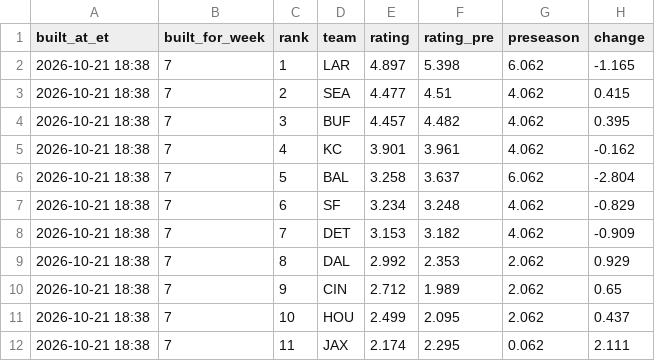
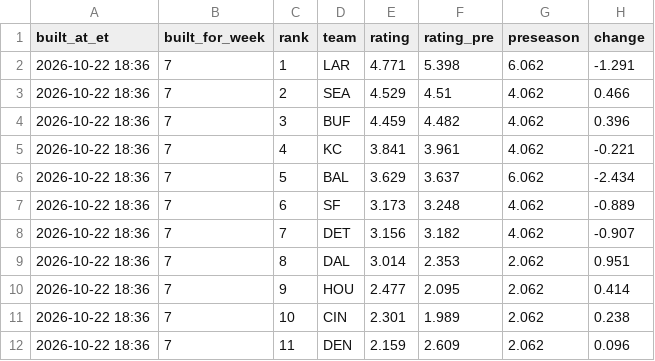
Before and after one commit to dprouty042/survivor, a CSV file: data/power_rankings.csv, drawn as a sheet; only a part is shown; the diff covers the shown part only.

```diff
--- a/data/power_rankings.csv
+++ b/data/power_rankings.csv
@@ -1,12 +1,12 @@
 built_at_et,built_for_week,rank,team,rating,rating_pre,preseason,change
-2026-10-21 18:38,7,1,LAR,4.897,5.398,6.062,-1.165
-2026-10-21 18:38,7,2,SEA,4.477,4.51,4.062,0.415
-2026-10-21 18:38,7,3,BUF,4.457,4.482,4.062,0.395
-2026-10-21 18:38,7,4,KC,3.901,3.961,4.062,-0.162
-2026-10-21 18:38,7,5,BAL,3.258,3.637,6.062,-2.804
-2026-10-21 18:38,7,6,SF,3.234,3.248,4.062,-0.829
-2026-10-21 18:38,7,7,DET,3.153,3.182,4.062,-0.909
-2026-10-21 18:38,7,8,DAL,2.992,2.353,2.062,0.929
-2026-10-21 18:38,7,9,CIN,2.712,1.989,2.062,0.65
-2026-10-21 18:38,7,10,HOU,2.499,2.095,2.062,0.437
-2026-10-21 18:38,7,11,JAX,2.174,2.295,0.062,2.111
+2026-10-22 18:36,7,1,LAR,4.771,5.398,6.062,-1.291
+2026-10-22 18:36,7,2,SEA,4.529,4.51,4.062,0.466
+2026-10-22 18:36,7,3,BUF,4.459,4.482,4.062,0.396
+2026-10-22 18:36,7,4,KC,3.841,3.961,4.062,-0.221
+2026-10-22 18:36,7,5,BAL,3.629,3.637,6.062,-2.434
+2026-10-22 18:36,7,6,SF,3.173,3.248,4.062,-0.889
+2026-10-22 18:36,7,7,DET,3.156,3.182,4.062,-0.907
+2026-10-22 18:36,7,8,DAL,3.014,2.353,2.062,0.951
+2026-10-22 18:36,7,9,HOU,2.477,2.095,2.062,0.414
+2026-10-22 18:36,7,10,CIN,2.301,1.989,2.062,0.238
+2026-10-22 18:36,7,11,DEN,2.159,2.609,2.062,0.096
```
Also changed, not shown: 82 edited cells elsewhere in this file, data/line_snapshots.csv, data/power_rankings_history.csv, 8 other files.
